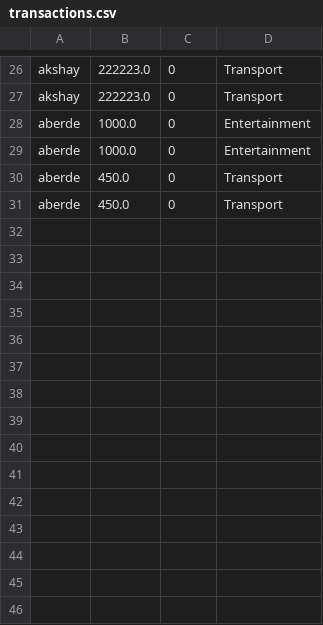
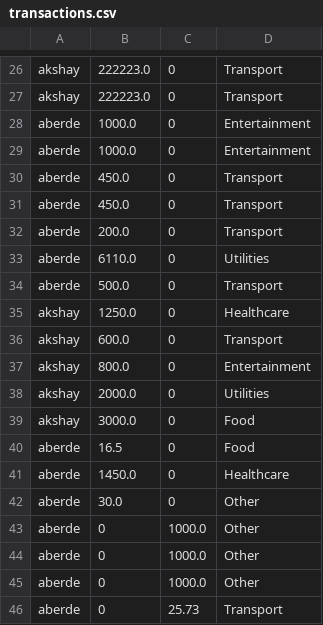
Before and after one commit to atharvaberde2/Cs122-project, a CSV file: transactions.csv, drawn as a sheet; only a part is shown, gaps mark what is left out.

Commit message:
Created cumulative expense chart distributed by multiple categories for multiple users, saved in /static; added HTML text and JS code for displaying each user's chart under user summary; updated transactions CSV file

```diff
--- a/transactions.csv
+++ b/transactions.csv
@@ -31 +31,16 @@ aberde,450.0,0,Transport
 aberde,450.0,0,Transport
+aberde,200.0,0,Transport
+aberde,6110.0,0,Utilities
+aberde,500.0,0,Transport
+akshay,1250.0,0,Healthcare
+akshay,600.0,0,Transport
+akshay,800.0,0,Entertainment
+akshay,2000.0,0,Utilities
+akshay,3000.0,0,Food
+aberde,16.5,0,Food
+aberde,1450.0,0,Healthcare
+aberde,30.0,0,Other
+aberde,0,1000.0,Other
+aberde,0,1000.0,Other
+aberde,0,1000.0,Other
+aberde,0,25.73,Transport
```
Also changed, not shown: 2 other files.
